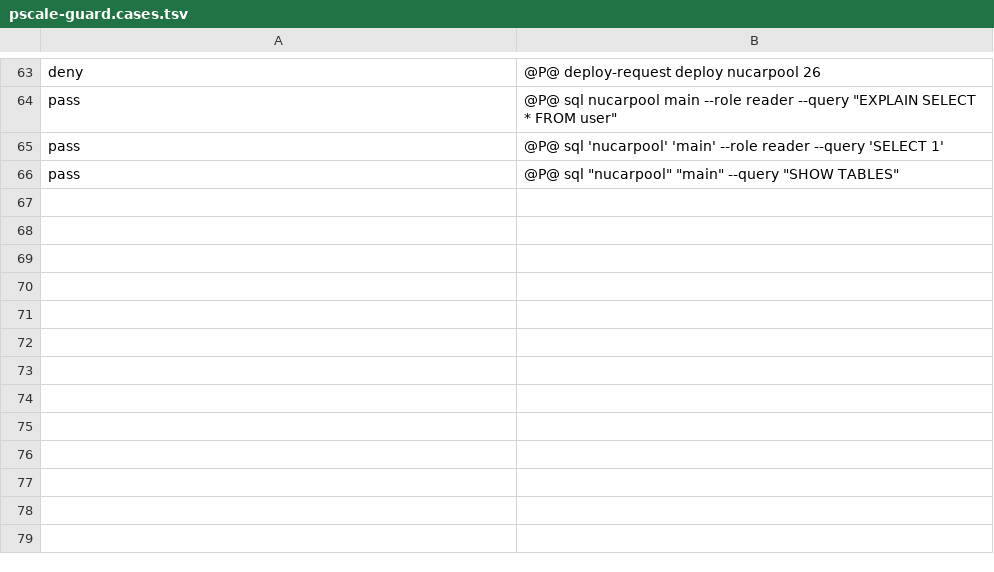
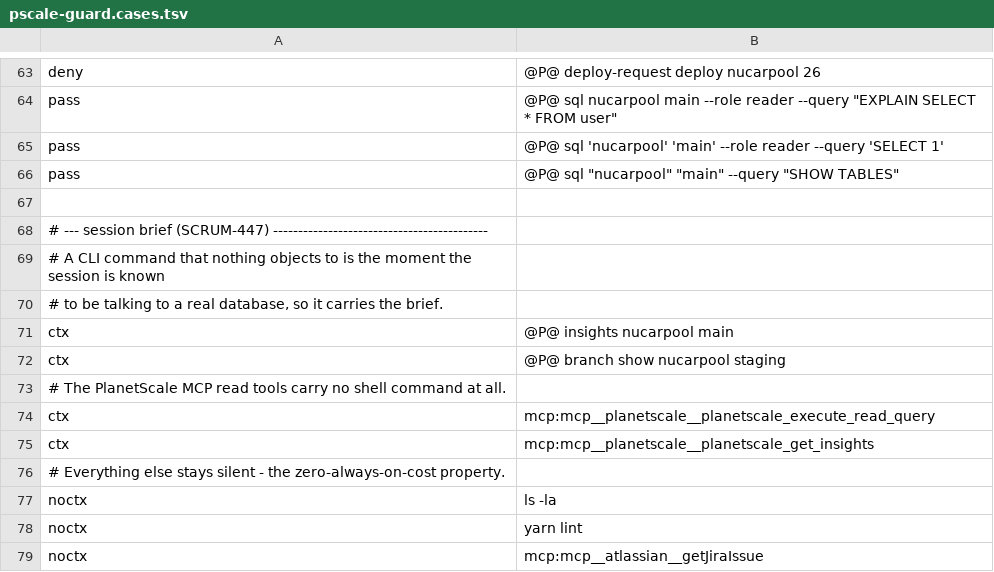
Before and after one commit to CarpoolNU/nucarpool, a TSV file: .claude/hooks/pscale-guard.cases.tsv, drawn as a sheet; only a part is shown, gaps mark what is left out.

```diff
--- a/.claude/hooks/pscale-guard.cases.tsv
+++ b/.claude/hooks/pscale-guard.cases.tsv
@@ -66 +66,14 @@ pass	@P@ sql 'nucarpool' 'main' --role reader --query 'SELECT 1'
 pass	@P@ sql "nucarpool" "main" --query "SHOW TABLES"
+
+# --- session brief (SCRUM-447) -------------------------------------------
+# A CLI command that nothing objects to is the moment the session is known
+# to be talking to a real database, so it carries the brief.
+ctx	@P@ insights nucarpool main
+ctx	@P@ branch show nucarpool staging
+# The PlanetScale MCP read tools carry no shell command at all.
+ctx	mcp:mcp__planetscale__planetscale_execute_read_query
+ctx	mcp:mcp__planetscale__planetscale_get_insights
+# Everything else stays silent - the zero-always-on-cost property.
+noctx	ls -la
+noctx	yarn lint
+noctx	mcp:mcp__atlassian__getJiraIssue
```
Also changed, not shown: 3 other files.
